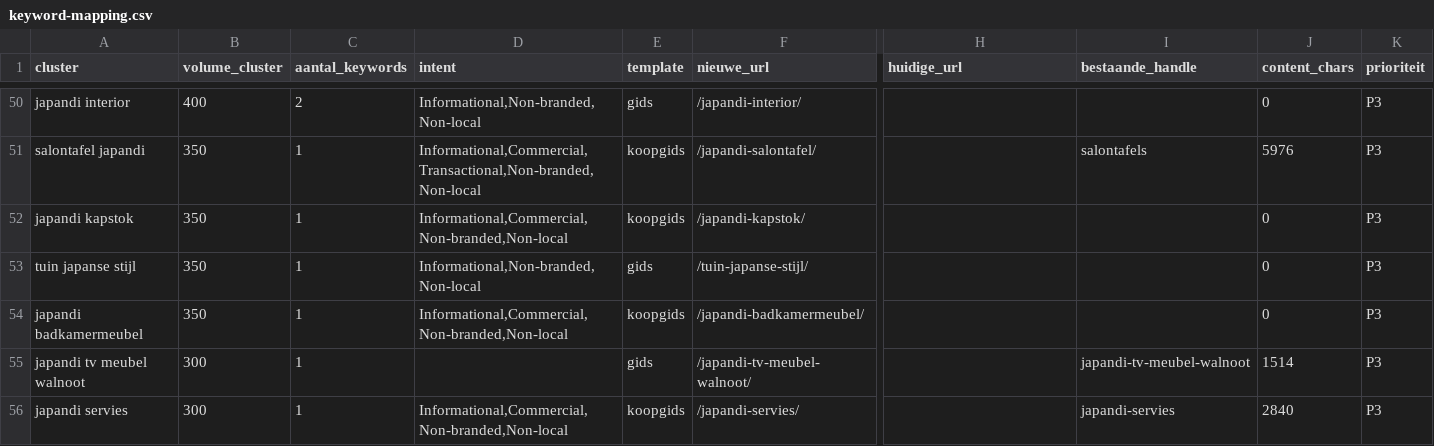
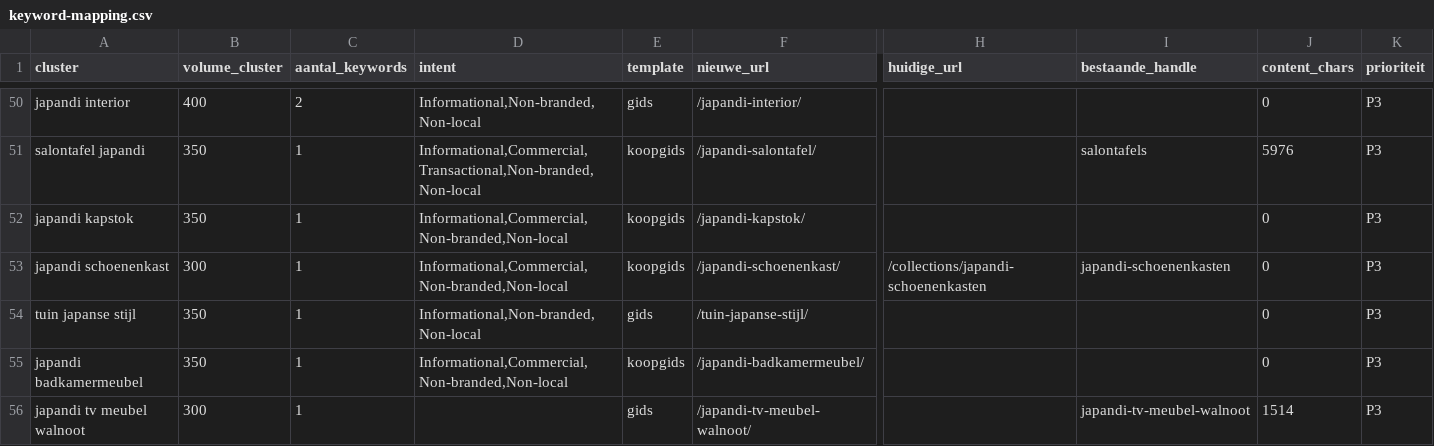
Before and after one commit to Gideon040/japandi-stijl, a CSV file: docs/keyword-mapping.csv, drawn as a sheet; only a part is shown, gaps mark what is left out; the shorter side is filled out with more unchanged rows; rows hold the shown columns only; the diff names each change by its address in the sheet, - before the commit and + after, or states it on an @@ line.

```diff
--- a/docs/keyword-mapping.csv
+++ b/docs/keyword-mapping.csv
+row 53: japandi schoenenkast | 300 | 1 | Informational,Commercial,Non-branded,Non-local | koopgids | /japandi-schoenenkast/ | /collections/japandi-schoenenkasten | japandi-schoenenkasten | 0 | P3
```
Also changed, not shown: docs/redirect-map.csv, 20 other files.
